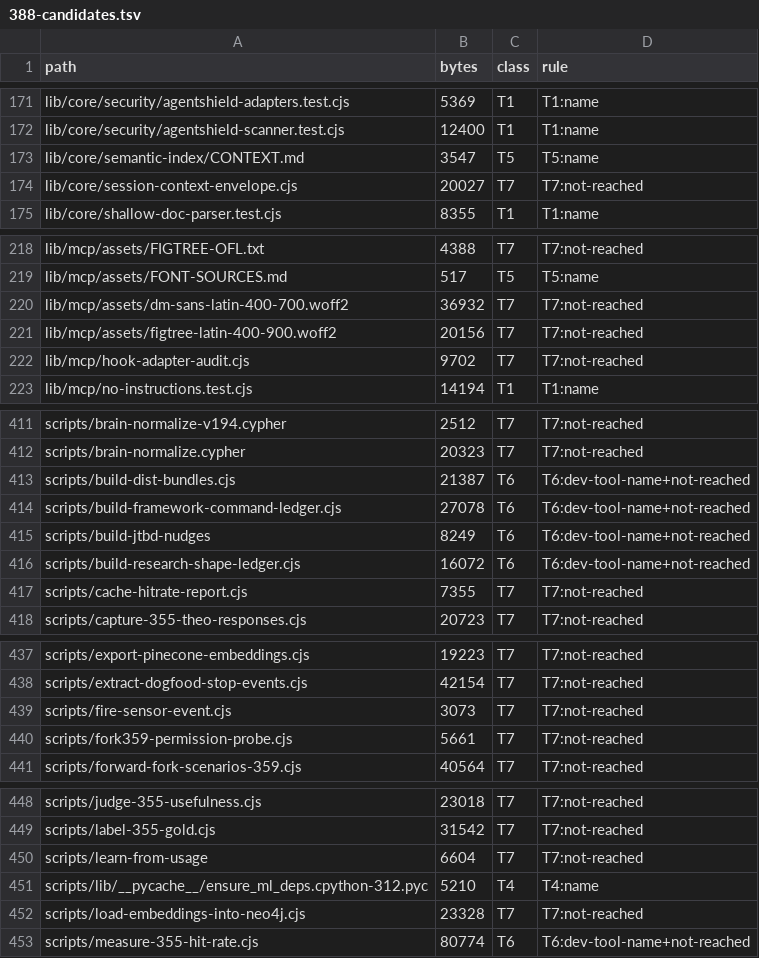
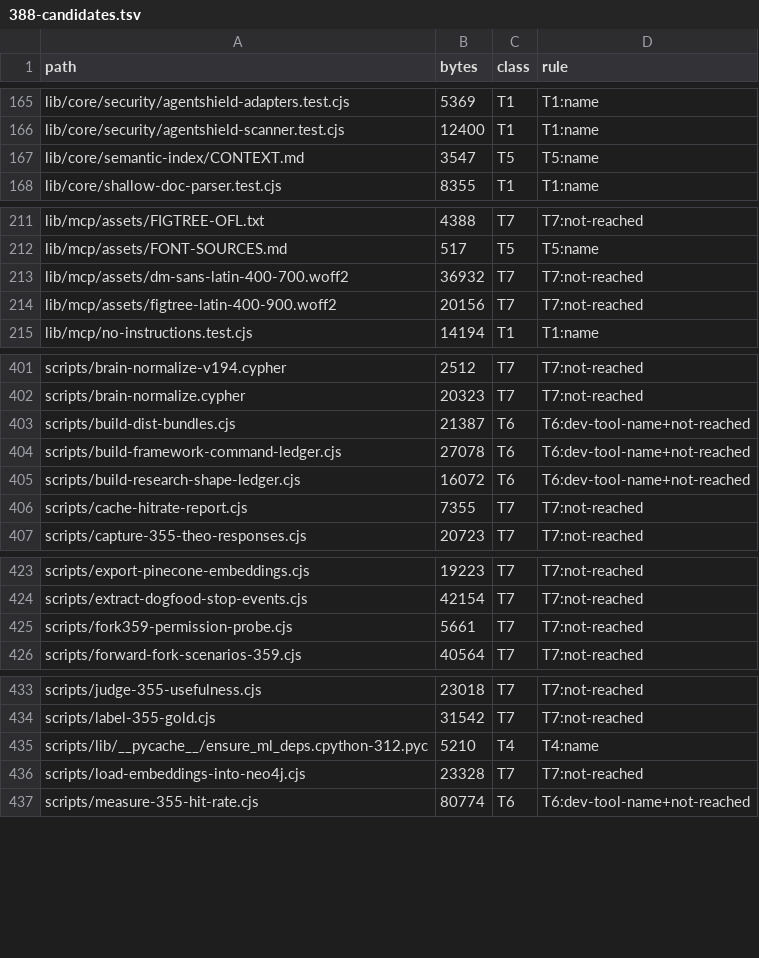
Before and after one commit to jsagir/mindrian-os-plugin, a TSV file: .planning/phases/388-ship-less-keep-tests-and-dead-weight-out-of-the-install/388-candidates.tsv, drawn as a sheet; only a part is shown, gaps mark what is left out; the diff covers the shown part only; the diff names each change by its address in the sheet, - before the commit and + after, or states it on an @@ line.

```diff
--- a/.planning/phases/388-ship-less-keep-tests-and-dead-weight-out-of-the-install/388-candidates.tsv
+++ b/.planning/phases/388-ship-less-keep-tests-and-dead-weight-out-of-the-install/388-candidates.tsv
-row 174: lib/core/session-context-envelope.cjs | 20027 | T7 | T7:not-reached
-row 222: lib/mcp/hook-adapter-audit.cjs | 9702 | T7 | T7:not-reached
-row 415: scripts/build-jtbd-nudges | 8249 | T6 | T6:dev-tool-name+not-reached
-row 439: scripts/fire-sensor-event.cjs | 3073 | T7 | T7:not-reached
-row 450: scripts/learn-from-usage | 6604 | T7 | T7:not-reached
```
Also changed, not shown: 28 removed rows elsewhere in this file, .planning/phases/388-ship-less-keep-tests-and-dead-weight-out-of-the-install/388-pack-baseline.tsv, 3 other files.
